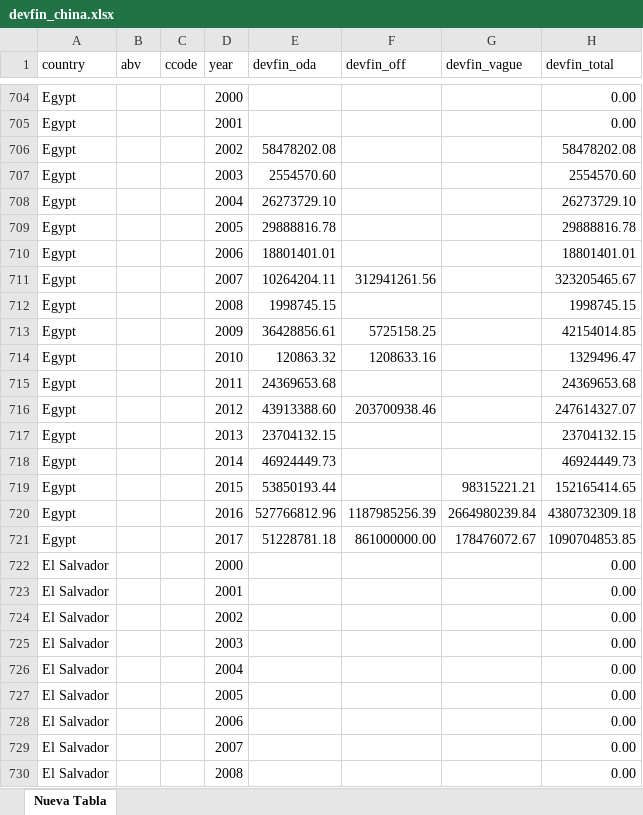
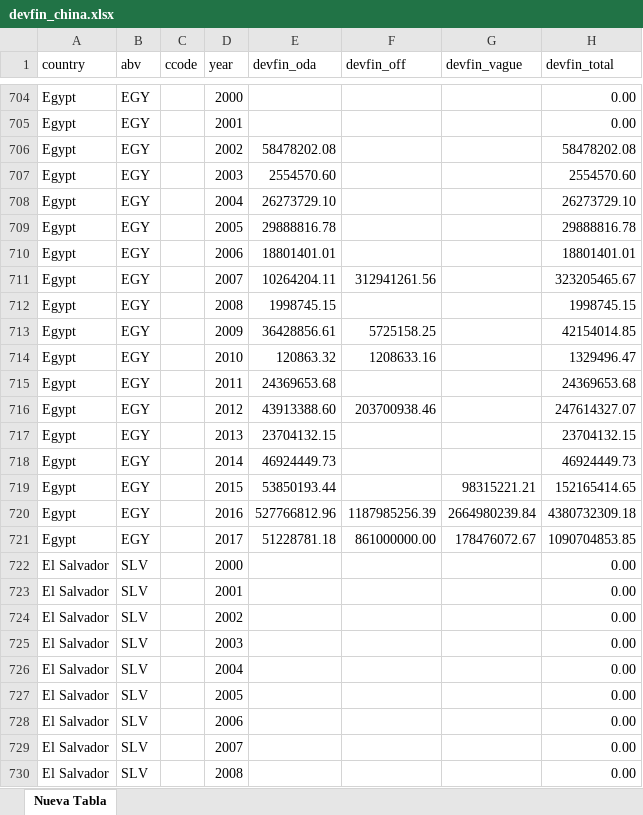
Before and after one commit to fl-aguirre/proyecto-china, an Excel workbook: data/otras/devfin_china.xlsx, sheet Nueva Tabla, drawn as a sheet; only a part is shown, gaps mark what is left out; values as stored, in another font and other column widths than the file's, no borders; the diff covers the shown part only; the diff names each change by its address in the sheet, - before the commit and + after, or states it on an @@ line.

Commit message:
Correcciones y nuevas variables para base final

```diff
--- a/data/otras/devfin_china.xlsx (sheet Nueva Tabla)
+++ b/data/otras/devfin_china.xlsx (sheet Nueva Tabla)
-B704:B721 (abv): (empty)
+B704:B721 (abv): EGY
-B722:B730 (abv): (empty)
+B722:B730 (abv): SLV
```
Also changed, not shown: 18 moved rows and 1935 edited cells elsewhere in this sheet, data/otras/gdp.xlsx, data/otras/refcode.xlsx, 11 other files.
